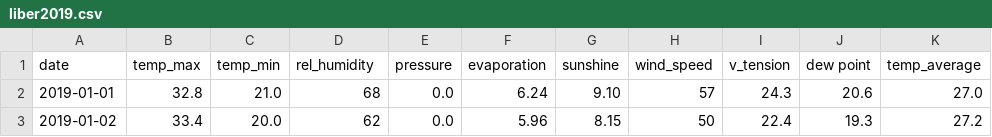
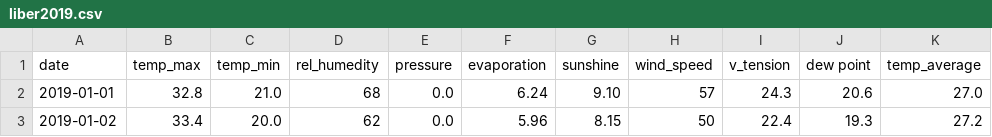
Before and after one commit to anedesquerra/Datasets, a CSV file: unimeta_prjs/liber2019.csv, drawn as a sheet; only a part is shown.

Commit message:
new datasets
New datasets and folder organization

```diff
--- a/unimeta_prjs/liber2019.csv
+++ b/unimeta_prjs/liber2019.csv
@@ -1,2 +1,2 @@
-date,temp_max,temp_min,rel_humidity,pressure,evaporation,sunshine,wind_speed,v_tension,dew point,temp_average
+date,temp_max,temp_min,rel_humedity,pressure,evaporation,sunshine,wind_speed,v_tension,dew point,temp_average
 2019-01-01,32.8,21.0,68,0.0,6.24,9.10,57,24.3,20.6,27.0
```
Also changed, not shown: 22 other files.
